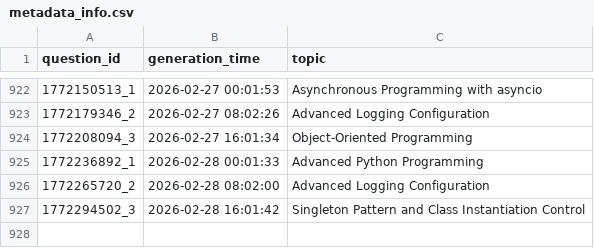
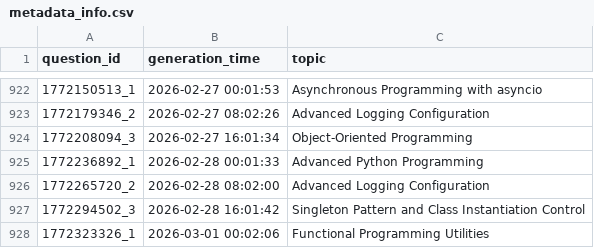
Before and after one commit to AbyTob/python-daily-quiz, a CSV file: resources/metadata_info.csv, drawn as a sheet; only a part is shown, gaps mark what is left out.

```diff
--- a/resources/metadata_info.csv
+++ b/resources/metadata_info.csv
@@ -927 +927,2 @@
 "1772294502_3";"2026-02-28 16:01:42";"Singleton Pattern and Class Instantiation Control"
+"1772323326_1";"2026-03-01 00:02:06";"Functional Programming Utilities"
```
Also changed, not shown: 3 other files.
